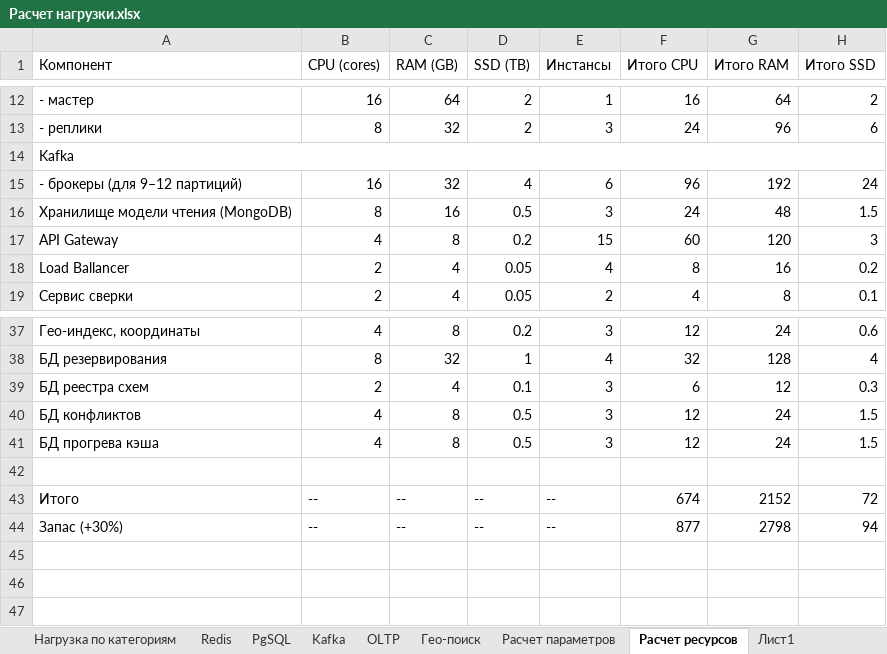
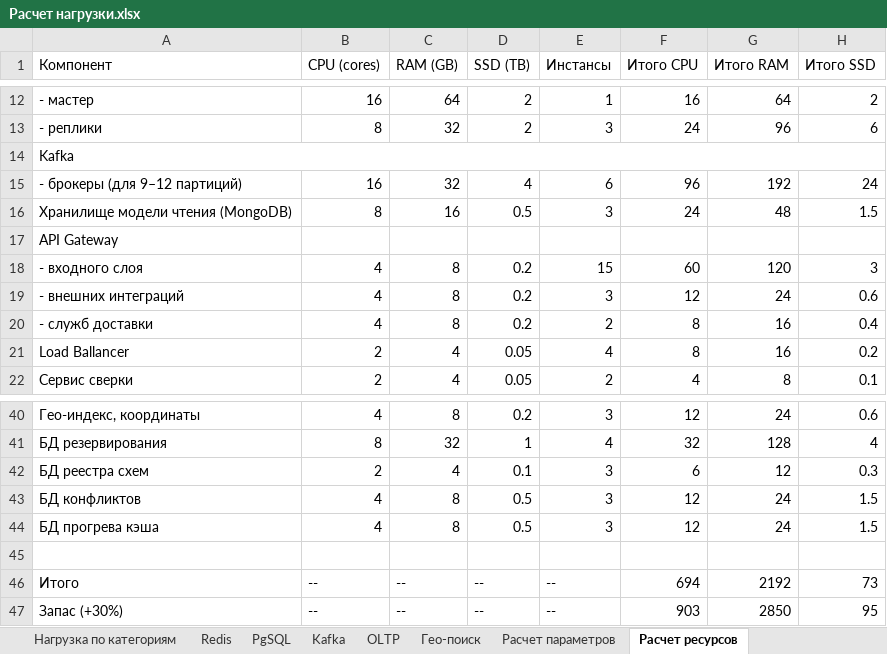
Before and after one commit to taz-mania/k.feoktistov-SD, an Excel workbook: doc/рассчет/Расчет нагрузки.xlsx, sheet Расчет ресурсов, drawn as a sheet; only a part is shown, gaps mark what is left out; values as stored, in another font and other column widths than the file's, no borders; addresses are those after the commit; the diff names each change by its address in the sheet, - before the commit and + after, or states it on an @@ line.

```diff
--- a/doc/рассчет/Расчет нагрузки.xlsx (sheet Расчет ресурсов)
+++ b/doc/рассчет/Расчет нагрузки.xlsx (sheet Расчет ресурсов)
-sheet tab: Лист1
+row 17: API Gateway
-A18 (Компонент): API Gateway
+A18 (Компонент): - входного слоя
+row 19: - внешних интеграций | 4 | 8 | 0.2 | 3 | 12 | 24 | 0.6
+row 20: - служб доставки | 4 | 8 | 0.2 | 2 | 8 | 16 | 0.4
-F46 (Итого CPU): 674
+F46 (Итого CPU): 694
-G46 (Итого RAM): 2152
+G46 (Итого RAM): 2192
-H46 (Итого SSD): 72
+H46 (Итого SSD): 73
-F47 (Итого CPU): 877
+F47 (Итого CPU): 903
-G47 (Итого RAM): 2798
+G47 (Итого RAM): 2850
-H47 (Итого SSD): 94
+H47 (Итого SSD): 95
```
Also changed, not shown: sheet Расчет параметров, formulas that keep their value, doc/рассчет/Компоненты сервиса eDA.xlsx, 5 other files.
